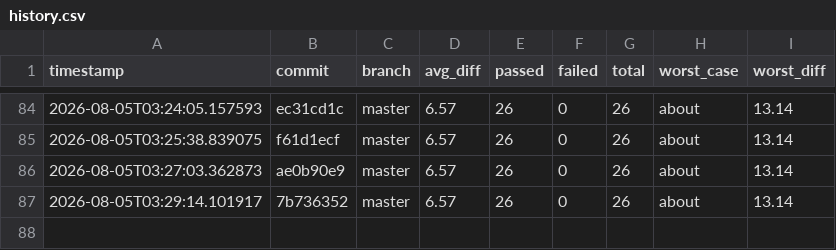
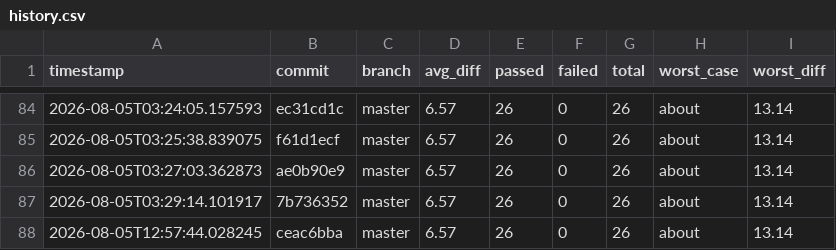
Before and after one commit to hiwavebrowser/hiwave-macos, a CSV file: metrics/history.csv, drawn as a sheet; only a part is shown, gaps mark what is left out; the diff names each change by its address in the sheet, - before the commit and + after, or states it on an @@ line.

```diff
--- a/metrics/history.csv
+++ b/metrics/history.csv
+row 88: 2026-08-05T12:57:44.028245 | ceac6bba | master | 6.57 | 26 | 0 | 26 | about | 13.14
```
Also changed, not shown: 1 other file.
